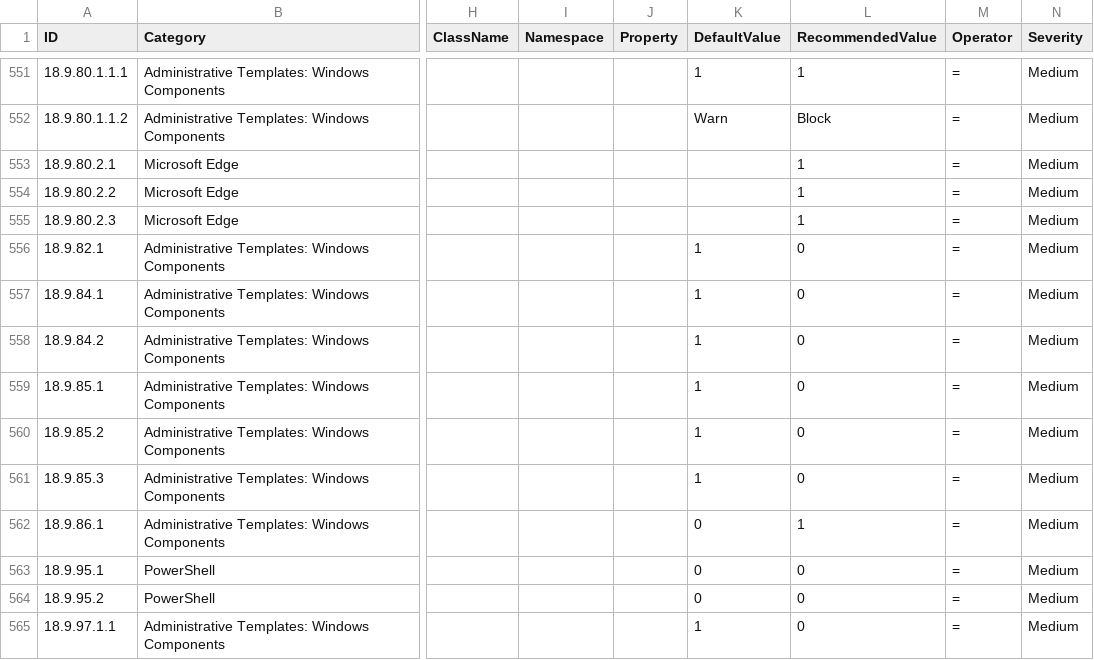
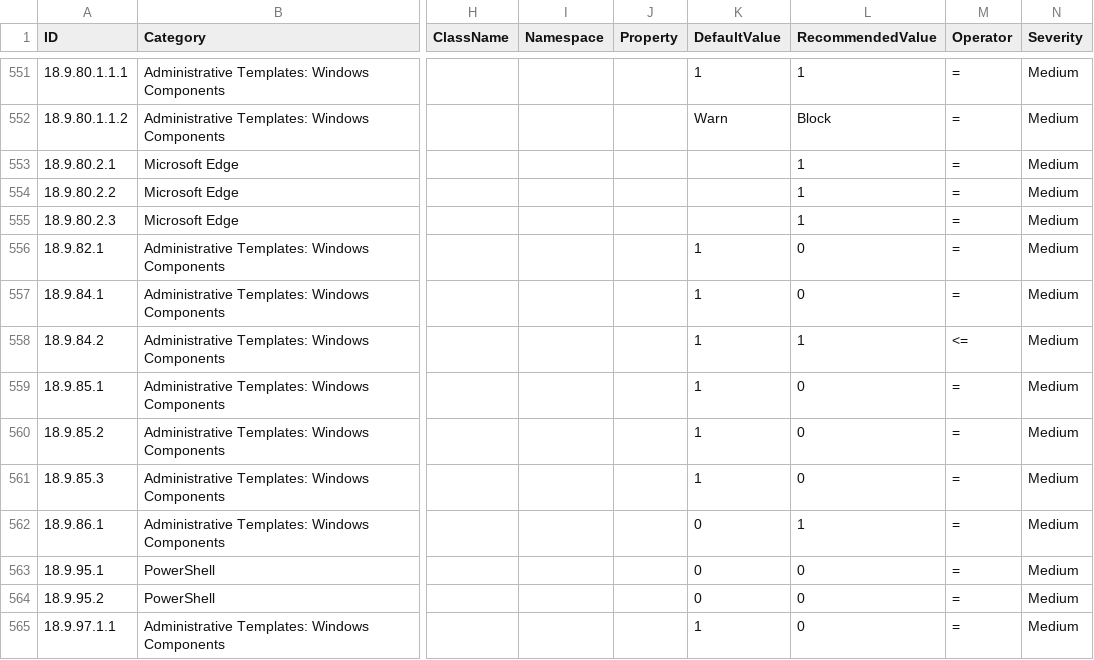
Before and after one commit to 0x6d69636b/windows_hardening, a CSV file: lists/finding_list_cis_microsoft_windows_10_enterprise_1809_machine.csv, drawn as a sheet; only a part is shown, gaps mark what is left out; the diff names each change by its address in the sheet, - before the commit and + after, or states it on an @@ line.

Commit message:
Update RecommendedValue for ID 18.9.84.2

```diff
--- a/lists/finding_list_cis_microsoft_windows_10_enterprise_1809_machine.csv
+++ b/lists/finding_list_cis_microsoft_windows_10_enterprise_1809_machine.csv
-L558 (RecommendedValue): 0
+L558 (RecommendedValue): 1
-M558 (Operator): =
+M558 (Operator): <=
```
Also changed, not shown: lists/finding_list_cis_microsoft_windows_10_enterprise_1903_machine.csv, lists/finding_list_cis_microsoft_windows_10_enterprise_1909_machine.csv, 4 other files.
